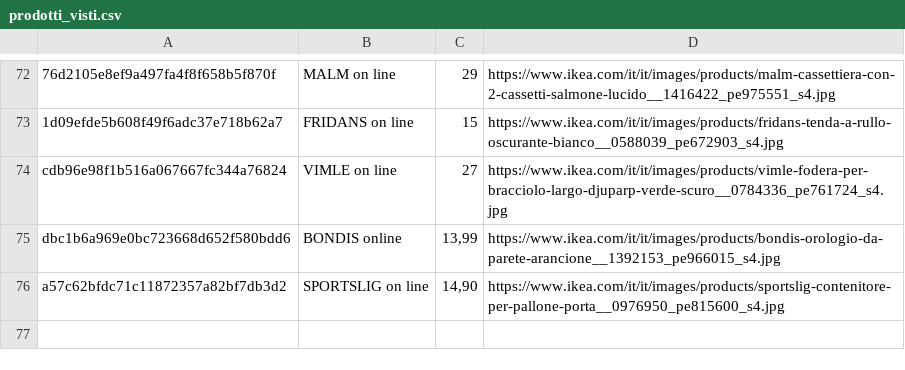
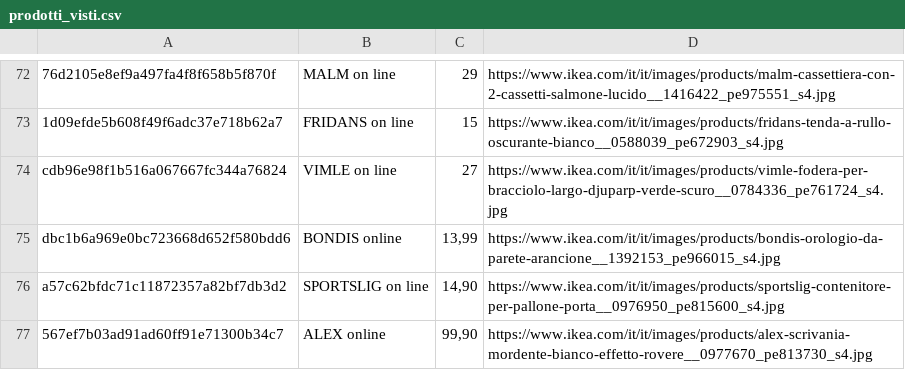
Before and after one commit to flanzuise00-tech/Ikea_NAP, a CSV file: prodotti_visti.csv, drawn as a sheet; only a part is shown, gaps mark what is left out; the diff names each change by its address in the sheet, - before the commit and + after, or states it on an @@ line.

```diff
--- a/prodotti_visti.csv
+++ b/prodotti_visti.csv
+row 77: 567ef7b03ad91ad60ff91e71300b34c7 | ALEX online | 99,90 | https://www.ikea.com/it/it/images/products/alex-scrivania-mordente-bianco-effetto-rovere__0977670_pe813730_s4.jpg
```
